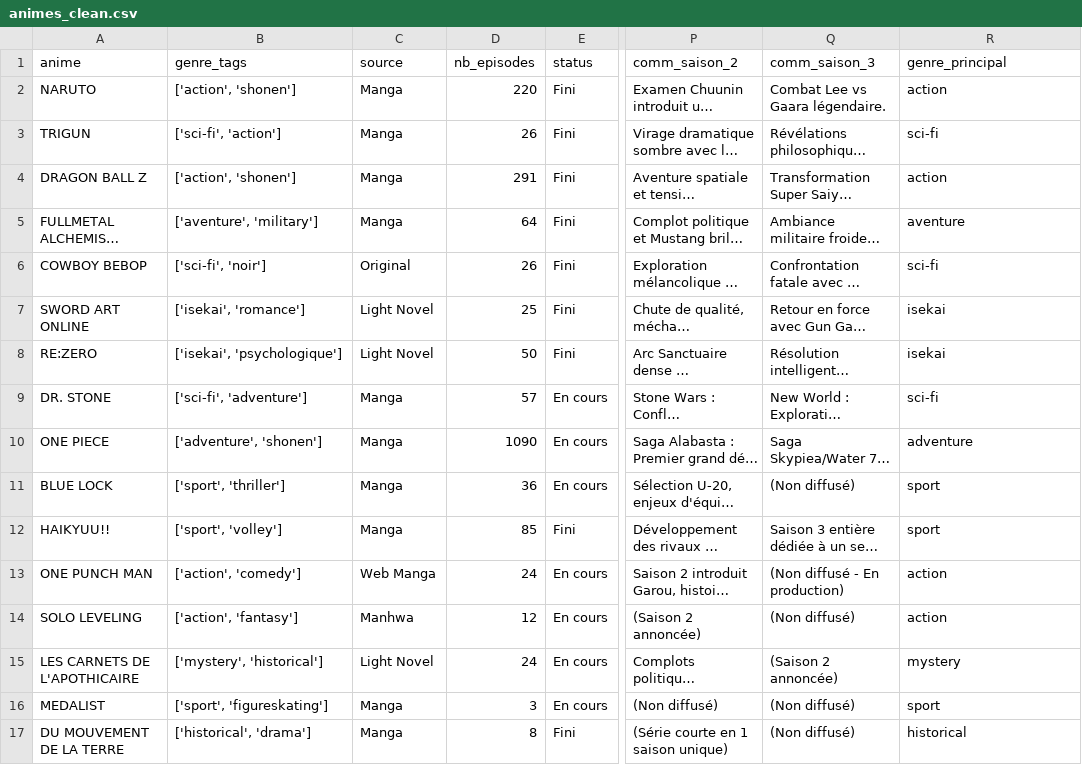
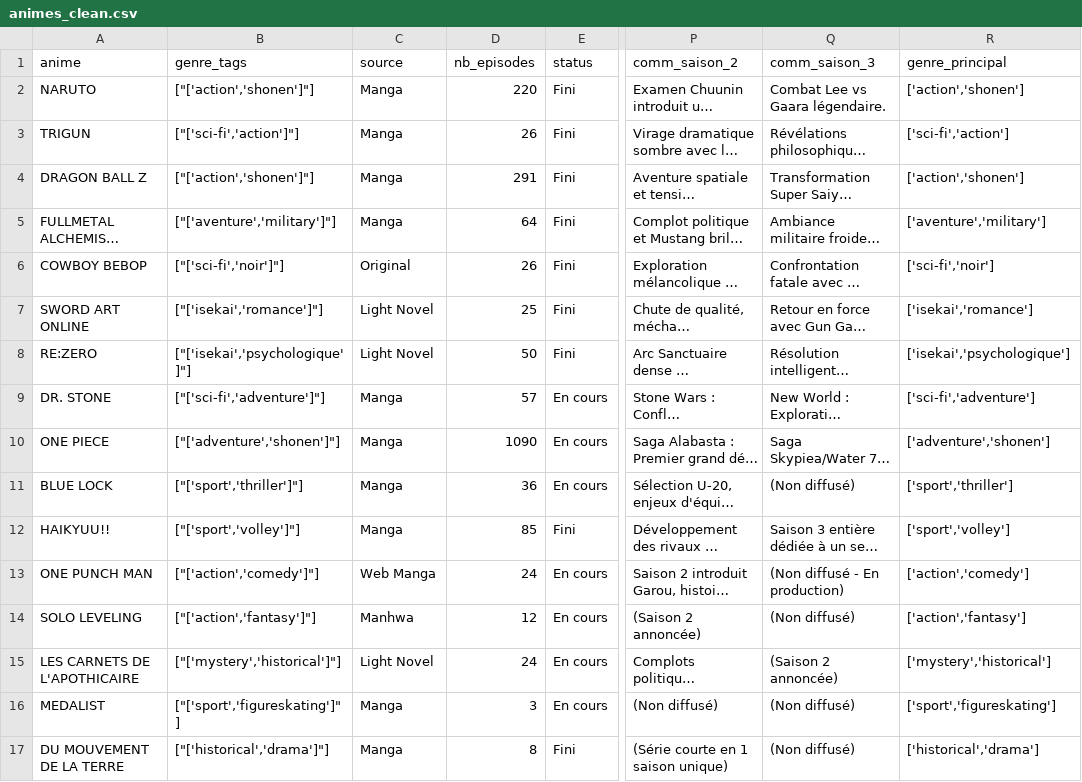
Before and after one commit to uriellequenum92-cmd/score-editorial-anime-, a CSV file: animes_clean.csv, drawn as a sheet; only a part is shown, gaps mark what is left out; long unchanged cells end in …; the diff covers the shown part only; the diff names each change by its address in the sheet, - before the commit and + after, or states it on an @@ line.

```diff
--- a/animes_clean.csv
+++ b/animes_clean.csv
-B2 (genre_tags): ['action', 'shonen']
+B2 (genre_tags): ["['action','shonen']"]
-R2 (genre_principal): action
+R2 (genre_principal): ['action','shonen']
-B3 (genre_tags): ['sci-fi', 'action']
+B3 (genre_tags): ["['sci-fi','action']"]
-R3 (genre_principal): sci-fi
+R3 (genre_principal): ['sci-fi','action']
-B4 (genre_tags): ['action', 'shonen']
+B4 (genre_tags): ["['action','shonen']"]
-R4 (genre_principal): action
+R4 (genre_principal): ['action','shonen']
-B5 (genre_tags): ['aventure', 'military']
+B5 (genre_tags): ["['aventure','military']"]
-R5 (genre_principal): aventure
+R5 (genre_principal): ['aventure','military']
-B6 (genre_tags): ['sci-fi', 'noir']
+B6 (genre_tags): ["['sci-fi','noir']"]
-R6 (genre_principal): sci-fi
+R6 (genre_principal): ['sci-fi','noir']
-B7 (genre_tags): ['isekai', 'romance']
+B7 (genre_tags): ["['isekai','romance']"]
-R7 (genre_principal): isekai
+R7 (genre_principal): ['isekai','romance']
-B8 (genre_tags): ['isekai', 'psychologique']
+B8 (genre_tags): ["['isekai','psychologique']"]
-R8 (genre_principal): isekai
+R8 (genre_principal): ['isekai','psychologique']
-B9 (genre_tags): ['sci-fi', 'adventure']
+B9 (genre_tags): ["['sci-fi','adventure']"]
-R9 (genre_principal): sci-fi
+R9 (genre_principal): ['sci-fi','adventure']
-B10 (genre_tags): ['adventure', 'shonen']
+B10 (genre_tags): ["['adventure','shonen']"]
-R10 (genre_principal): adventure
+R10 (genre_principal): ['adventure','shonen']
-B11 (genre_tags): ['sport', 'thriller']
+B11 (genre_tags): ["['sport','thriller']"]
-R11 (genre_principal): sport
+R11 (genre_principal): ['sport','thriller']
-B12 (genre_tags): ['sport', 'volley']
+B12 (genre_tags): ["['sport','volley']"]
-R12 (genre_principal): sport
+R12 (genre_principal): ['sport','volley']
-B13 (genre_tags): ['action', 'comedy']
+B13 (genre_tags): ["['action','comedy']"]
-R13 (genre_principal): action
+R13 (genre_principal): ['action','comedy']
-B14 (genre_tags): ['action', 'fantasy']
+B14 (genre_tags): ["['action','fantasy']"]
-R14 (genre_principal): action
+R14 (genre_principal): ['action','fantasy']
-B15 (genre_tags): ['mystery', 'historical']
+B15 (genre_tags): ["['mystery','historical']"]
-R15 (genre_principal): mystery
+R15 (genre_principal): ['mystery','historical']
-B16 (genre_tags): ['sport', 'figureskating']
+B16 (genre_tags): ["['sport','figureskating']"]
-R16 (genre_principal): sport
+R16 (genre_principal): ['sport','figureskating']
-B17 (genre_tags): ['historical', 'drama']
+B17 (genre_tags): ["['historical','drama']"]
-R17 (genre_principal): historical
+R17 (genre_principal): ['historical','drama']
```
Also changed, not shown: 86 edited cells elsewhere in this file, 1 other file.
